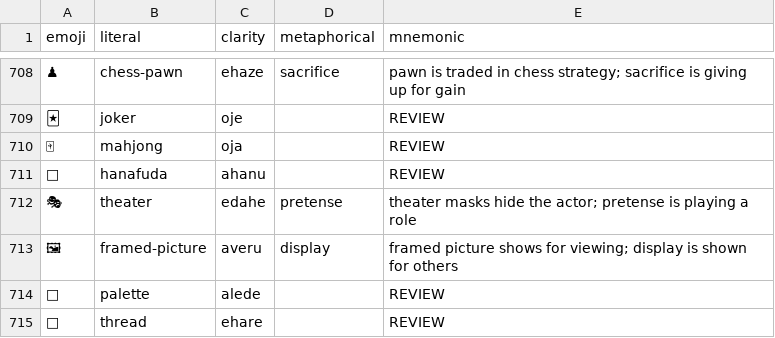
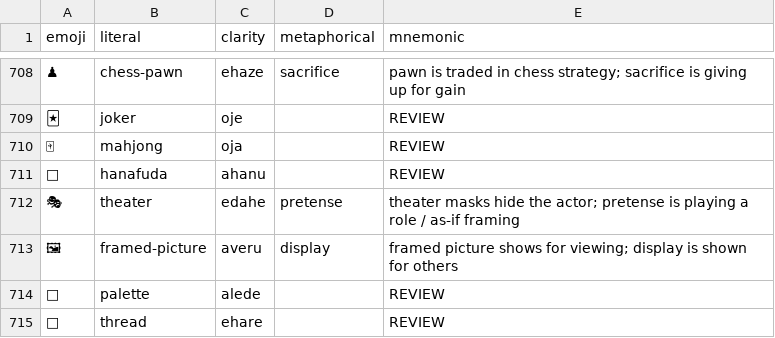
Before and after one commit to humblevladimirthegreat/clarity-language, a CSV file: data/lexicon-published.csv, drawn as a sheet; only a part is shown, gaps mark what is left out; the diff names each change by its address in the sheet, - before the commit and + after, or states it on an @@ line.

```diff
--- a/data/lexicon-published.csv
+++ b/data/lexicon-published.csv
-E712 (mnemonic): …a role
+E712 (mnemonic): …a role / as-if framing
```
Also changed, not shown: data/lexicon-overlays.csv, 4 other files.
